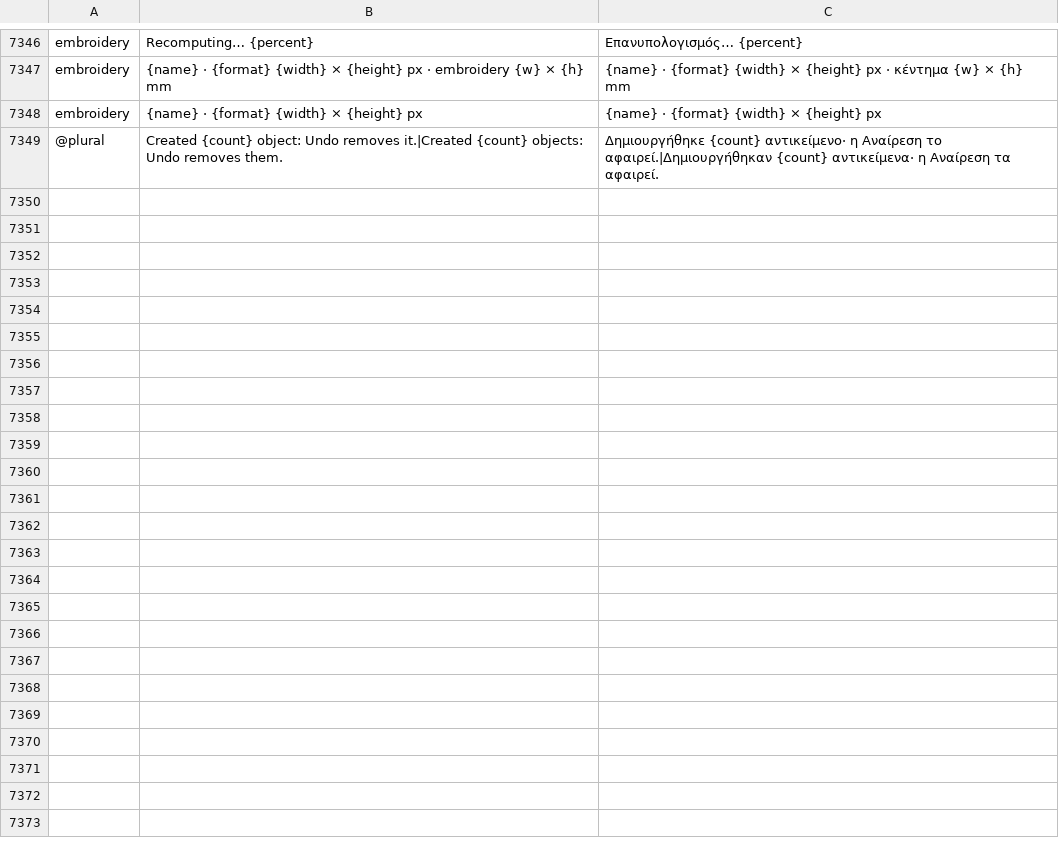
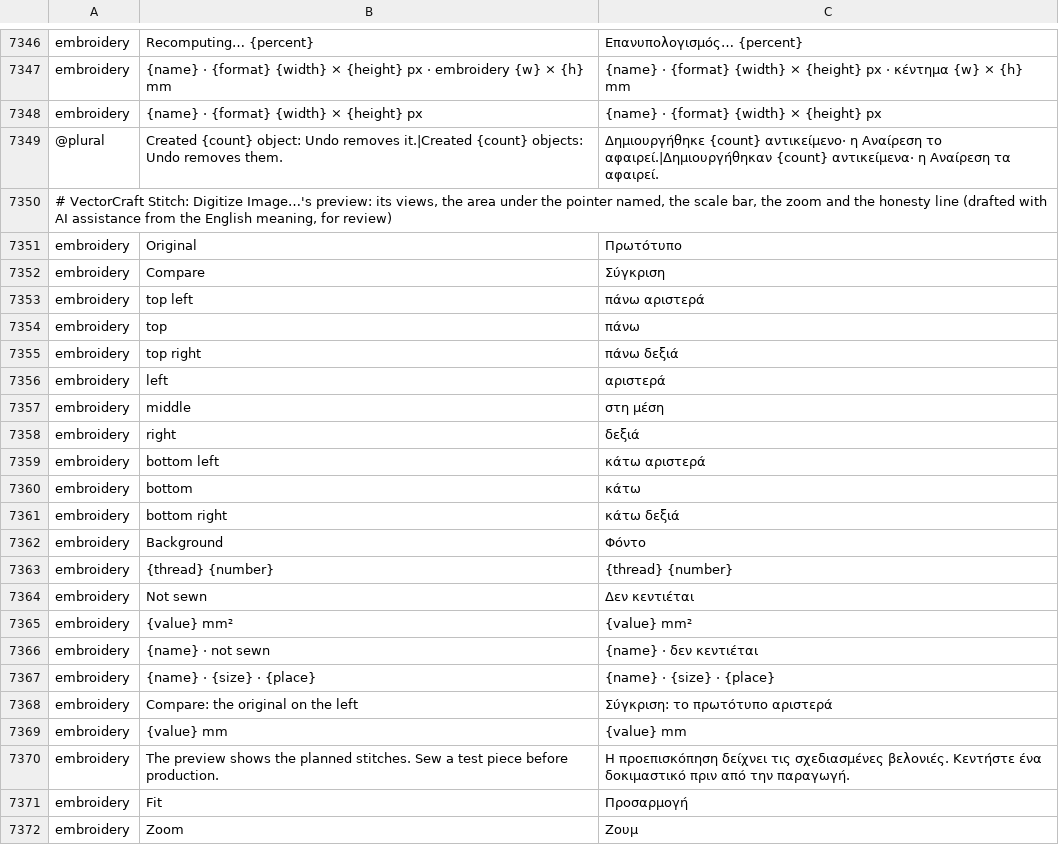
Before and after one commit to przbat-public/vectorcraft-stitch, a TSV file: crates/ui-egui/src/i18n/el.tsv, drawn as a sheet; only a part is shown, gaps mark what is left out.

```diff
--- a/crates/ui-egui/src/i18n/el.tsv
+++ b/crates/ui-egui/src/i18n/el.tsv
@@ -7349 +7349,24 @@ embroidery	{name} · {format} {width} × {height} px	{name} · {format} {width}
 @plural	Created {count} object: Undo removes it.|Created {count} objects: Undo removes them.	Δημιουργήθηκε {count} αντικείμενο· η Αναίρεση το αφαιρεί.|Δημιουργήθηκαν {count} αντικείμενα· η Αναίρεση τα αφαιρεί.
+# VectorCraft Stitch: Digitize Image…'s preview: its views, the area under the pointer named, the scale bar, the zoom and the honesty line (drafted with AI assistance from the English meaning, for review)
+embroidery	Original	Πρωτότυπο
+embroidery	Compare	Σύγκριση
+embroidery	top left	πάνω αριστερά
+embroidery	top	πάνω
+embroidery	top right	πάνω δεξιά
+embroidery	left	αριστερά
+embroidery	middle	στη μέση
+embroidery	right	δεξιά
+embroidery	bottom left	κάτω αριστερά
+embroidery	bottom	κάτω
+embroidery	bottom right	κάτω δεξιά
+embroidery	Background	Φόντο
+embroidery	{thread} {number}	{thread} {number}
+embroidery	Not sewn	Δεν κεντιέται
+embroidery	{value} mm²	{value} mm²
+embroidery	{name} · not sewn	{name} · δεν κεντιέται
+embroidery	{name} · {size} · {place}	{name} · {size} · {place}
+embroidery	Compare: the original on the left	Σύγκριση: το πρωτότυπο αριστερά
+embroidery	{value} mm	{value} mm
+embroidery	The preview shows the planned stitches. Sew a test piece before production.	Η προεπισκόπηση δείχνει τις σχεδιασμένες βελονιές. Κεντήστε ένα δοκιμαστικό πριν από την παραγωγή.
+embroidery	Fit	Προσαρμογή
+embroidery	Zoom	Ζουμ
```
Also changed, not shown: crates/ui-egui/src/i18n/bg.tsv, crates/ui-egui/src/i18n/hi.tsv, 31 other files.
